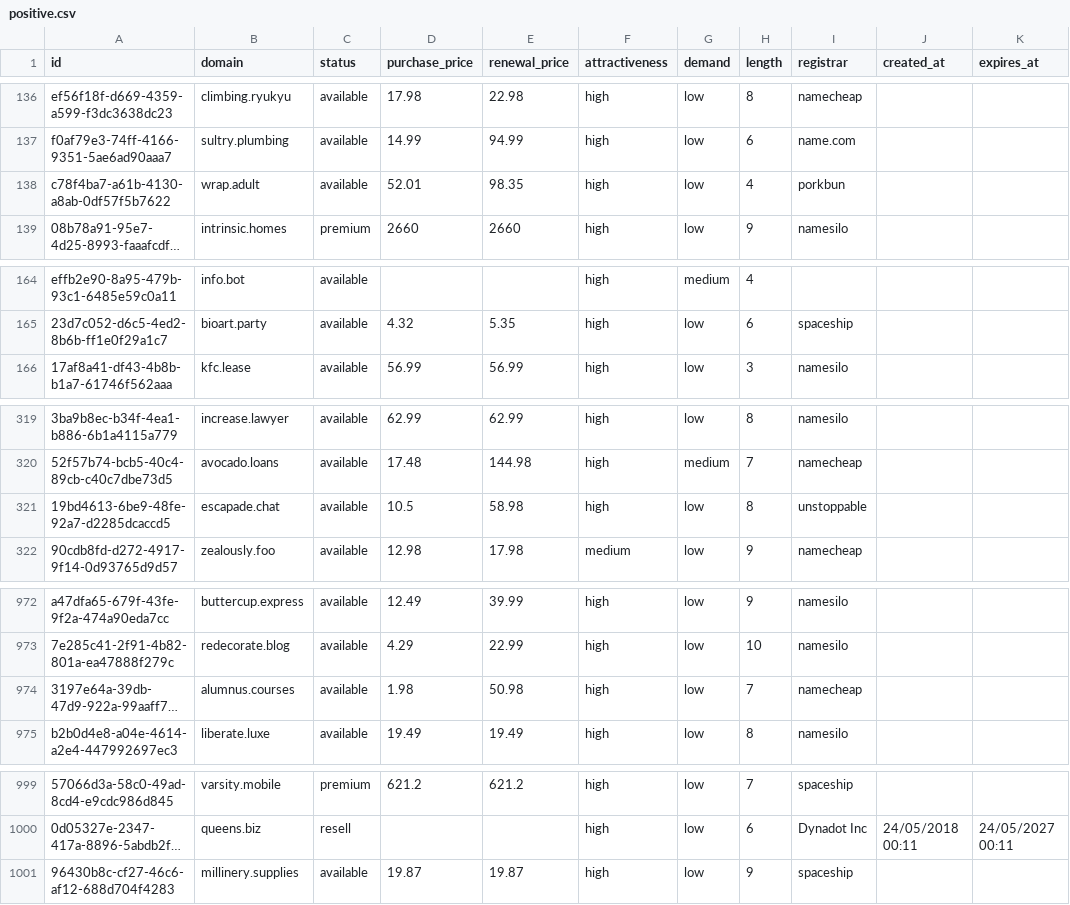
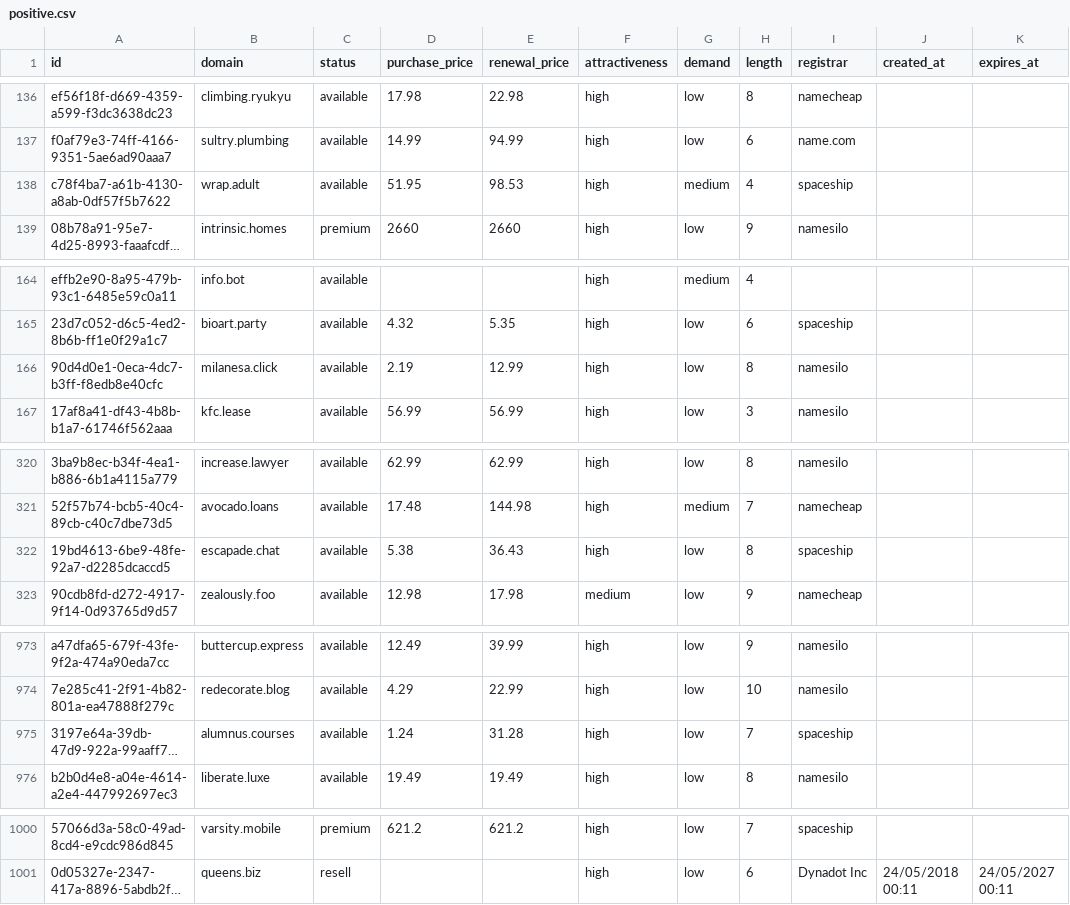
Before and after one commit to UniqueDomains/positive-oneword-domains, a CSV file: positive.csv, drawn as a sheet; only a part is shown, gaps mark what is left out; long unchanged cells end in …; removed rows and columns are numbered as before the commit, all else as after; the diff covers the shown part only; the diff names each change by its address in the sheet, - before the commit and + after, or states it on an @@ line.

Commit message:
Domains update

```diff
--- a/positive.csv
+++ b/positive.csv
-D138 (purchase_price): 52.01
+D138 (purchase_price): 51.95
-E138 (renewal_price): 98.35
+E138 (renewal_price): 98.53
-G138 (demand): low
+G138 (demand): medium
-I138 (registrar): porkbun
+I138 (registrar): spaceship
+row 166: 90d4d0e1-0eca-4dc7-b3ff-f8edb8e40cfc | milanesa.click | available | 2.19 | 12.99 | high | low | 8 | namesilo
-D322 (purchase_price): 10.5
+D322 (purchase_price): 5.38
-E322 (renewal_price): 58.98
+E322 (renewal_price): 36.43
-I322 (registrar): unstoppable
+I322 (registrar): spaceship
-D975 (purchase_price): 1.98
+D975 (purchase_price): 1.24
-E975 (renewal_price): 50.98
+E975 (renewal_price): 31.28
-I975 (registrar): namecheap
+I975 (registrar): spaceship
-row 1001: 96430b8c-cf27-46c6-af12-688d704f4283 | millinery.supplies | available | 19.87 | 19.87 | high | low | 9 | spaceship
```
Also changed, not shown: 1 edited cell elsewhere in this file, 5 other files.
